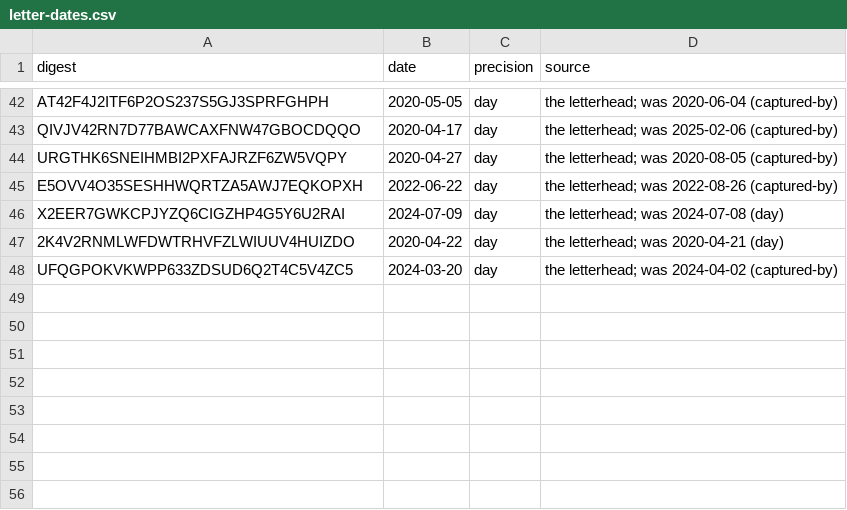
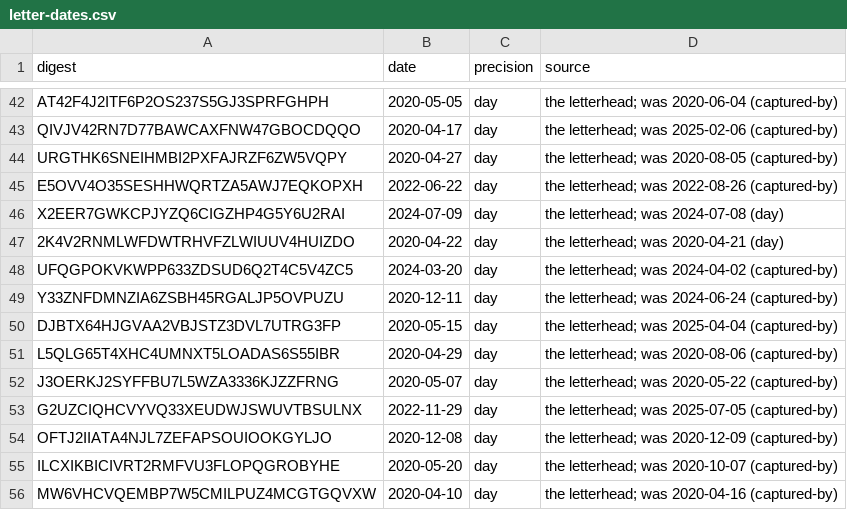
Before and after one commit to Robin-IA/Congressional-Letters-Dev, a CSV file: vocabulary/letter-dates.csv, drawn as a sheet; only a part is shown, gaps mark what is left out.

```diff
--- a/vocabulary/letter-dates.csv
+++ b/vocabulary/letter-dates.csv
@@ -48 +48,9 @@ X2EER7GWKCPJYZQ6CIGZHP4G5Y6U2RAI,2024-07-09,day,the letterhead; was 2024-07-08 (
 UFQGPOKVKWPP633ZDSUD6Q2T4C5V4ZC5,2024-03-20,day,the letterhead; was 2024-04-02 (captured-by)
+Y33ZNFDMNZIA6ZSBH45RGALJP5OVPUZU,2020-12-11,day,the letterhead; was 2024-06-24 (captured-by)
+DJBTX64HJGVAA2VBJSTZ3DVL7UTRG3FP,2020-05-15,day,the letterhead; was 2025-04-04 (captured-by)
+L5QLG65T4XHC4UMNXT5LOADAS6S55IBR,2020-04-29,day,the letterhead; was 2020-08-06 (captured-by)
+J3OERKJ2SYFFBU7L5WZA3336KJZZFRNG,2020-05-07,day,the letterhead; was 2020-05-22 (captured-by)
+G2UZCIQHCVYVQ33XEUDWJSWUVTBSULNX,2022-11-29,day,the letterhead; was 2025-07-05 (captured-by)
+OFTJ2IIATA4NJL7ZEFAPSOUIOOKGYLJO,2020-12-08,day,the letterhead; was 2020-12-09 (captured-by)
+ILCXIKBICIVRT2RMFVU3FLOPQGROBYHE,2020-05-20,day,the letterhead; was 2020-10-07 (captured-by)
+MW6VHCVQEMBP7W5CMILPUZ4MCGTGQVXW,2020-04-10,day,the letterhead; was 2020-04-16 (captured-by)
```
Also changed, not shown: vocabulary/letter-titles.csv, vocabulary/letter-topics.csv, 1 other file.
